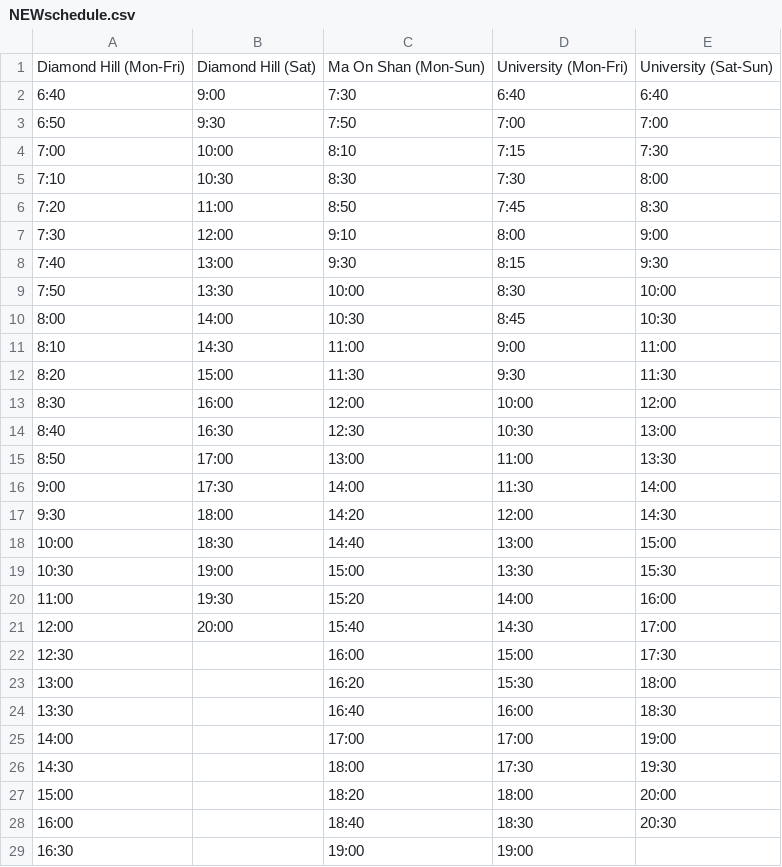
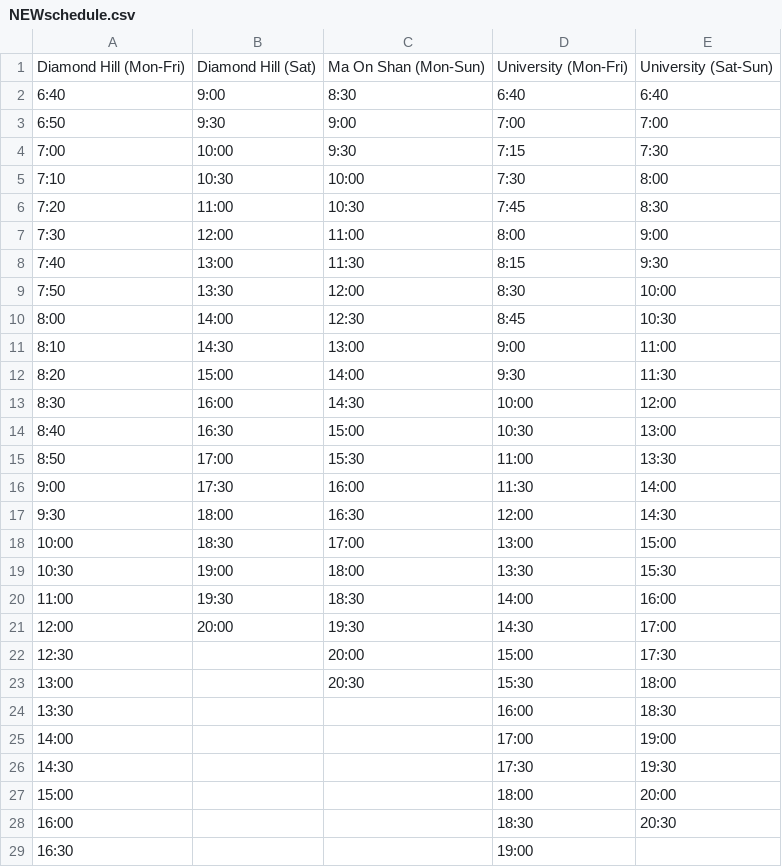
Before and after one commit to vistabus/vistabus, a CSV file: NEWschedule.csv, drawn as a sheet; only a part is shown; the diff covers the shown part only.

Commit message:
Update NEWschedule.csv

```diff
--- a/NEWschedule.csv
+++ b/NEWschedule.csv
@@ -1,29 +1,29 @@
 Diamond Hill (Mon-Fri),Diamond Hill (Sat),Ma On Shan (Mon-Sun),University (Mon-Fri),University (Sat-Sun)
-6:40,9:00,7:30,6:40,6:40
-6:50,9:30,7:50,7:00,7:00
-7:00,10:00,8:10,7:15,7:30
-7:10,10:30,8:30,7:30,8:00
-7:20,11:00,8:50,7:45,8:30
-7:30,12:00,9:10,8:00,9:00
-7:40,13:00,9:30,8:15,9:30
-7:50,13:30,10:00,8:30,10:00
-8:00,14:00,10:30,8:45,10:30
-8:10,14:30,11:00,9:00,11:00
-8:20,15:00,11:30,9:30,11:30
-8:30,16:00,12:00,10:00,12:00
-8:40,16:30,12:30,10:30,13:00
-8:50,17:00,13:00,11:00,13:30
-9:00,17:30,14:00,11:30,14:00
-9:30,18:00,14:20,12:00,14:30
-10:00,18:30,14:40,13:00,15:00
-10:30,19:00,15:00,13:30,15:30
-11:00,19:30,15:20,14:00,16:00
-12:00,20:00,15:40,14:30,17:00
-12:30,,16:00,15:00,17:30
-13:00,,16:20,15:30,18:00
-13:30,,16:40,16:00,18:30
-14:00,,17:00,17:00,19:00
-14:30,,18:00,17:30,19:30
-15:00,,18:20,18:00,20:00
-16:00,,18:40,18:30,20:30
-16:30,,19:00,19:00,
+6:40,9:00,8:30,6:40,6:40
+6:50,9:30,9:00,7:00,7:00
+7:00,10:00,9:30,7:15,7:30
+7:10,10:30,10:00,7:30,8:00
+7:20,11:00,10:30,7:45,8:30
+7:30,12:00,11:00,8:00,9:00
+7:40,13:00,11:30,8:15,9:30
+7:50,13:30,12:00,8:30,10:00
+8:00,14:00,12:30,8:45,10:30
+8:10,14:30,13:00,9:00,11:00
+8:20,15:00,14:00,9:30,11:30
+8:30,16:00,14:30,10:00,12:00
+8:40,16:30,15:00,10:30,13:00
+8:50,17:00,15:30,11:00,13:30
+9:00,17:30,16:00,11:30,14:00
+9:30,18:00,16:30,12:00,14:30
+10:00,18:30,17:00,13:00,15:00
+10:30,19:00,18:00,13:30,15:30
+11:00,19:30,18:30,14:00,16:00
+12:00,20:00,19:30,14:30,17:00
+12:30,,20:00,15:00,17:30
+13:00,,20:30,15:30,18:00
+13:30,,,16:00,18:30
+14:00,,,17:00,19:00
+14:30,,,17:30,19:30
+15:00,,,18:00,20:00
+16:00,,,18:30,20:30
+16:30,,,19:00,
```
Also changed, not shown: 7 edited cells elsewhere in this file.
